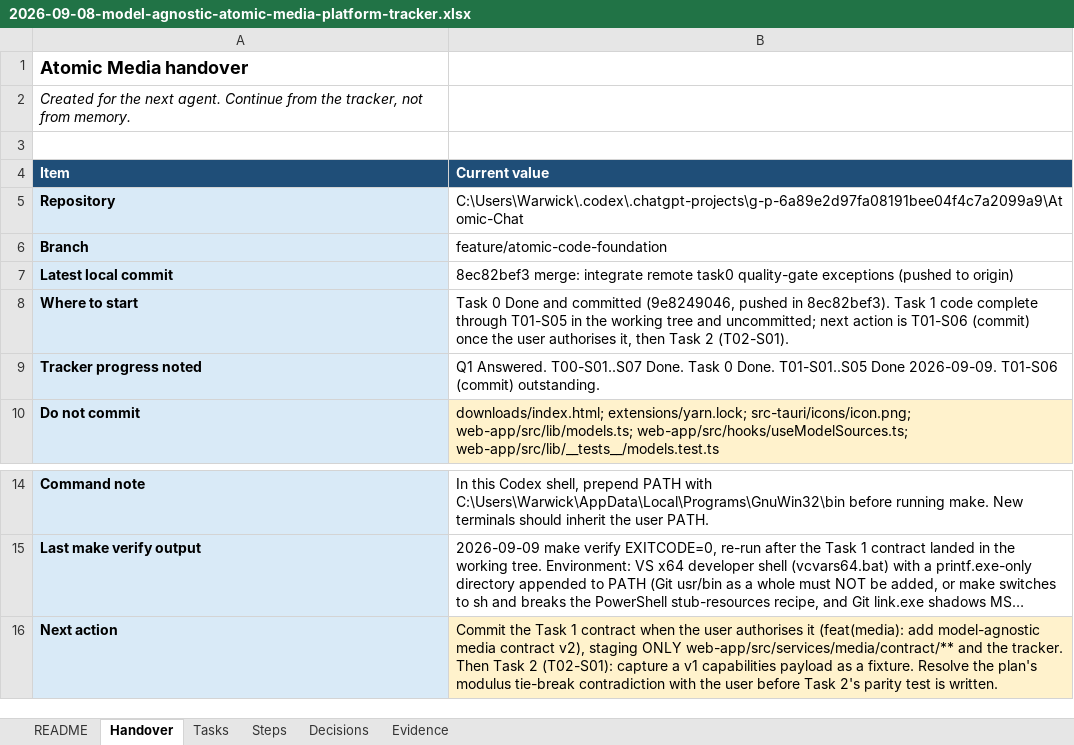
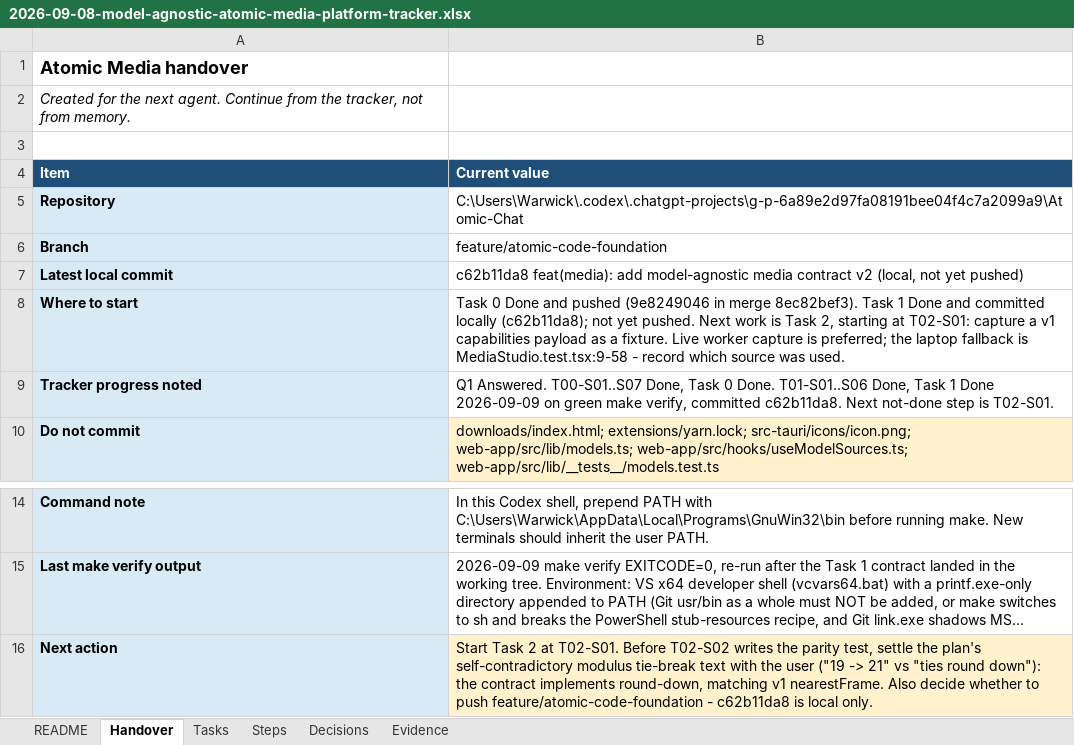
Before and after one commit to walladanger/Atomic-Chat, an Excel workbook: docs/superpowers/plans/2026-09-08-model-agnostic-atomic-media-platform-tracker.xlsx, sheet Handover, drawn as a sheet; only a part is shown, gaps mark what is left out; long unchanged cells end in …; values as stored, in another font and other column widths than the file's, no borders; the diff names each change by its address in the sheet, - before the commit and + after, or states it on an @@ line.

```diff
--- a/docs/superpowers/plans/2026-09-08-model-agnostic-atomic-media-platform-tracker.xlsx (sheet Handover)
+++ b/docs/superpowers/plans/2026-09-08-model-agnostic-atomic-media-platform-tracker.xlsx (sheet Handover)
-B7 (Current value): 8ec82bef3 merge: integrate remote task0 quality-gate exceptions (pushed to origin)
+B7 (Current value): c62b11da8 feat(media): add model-agnostic media contract v2 (local, not yet pushed)
-B8 (Current value): …Done and committed (9e8249046, pushed in 8ec82bef3). Task 1 code complete through T01-S05 in the working tree and uncommitted; next action is T01-S06 (commit) once the user authorises it, then Task 2 (T02-S01).
+B8 (Current value): …Done and pushed (9e8249046 in merge 8ec82bef3). Task 1 Done and committed locally (c62b11da8); not yet pushed. Next work is Task 2, starting at T02-S01: capture a v1 capabilities payload as a fixture. Live worker capture is preferred; the laptop fallback is MediaStudio.test.tsx:9-58 - record which source was used.
-B9 (Current value): …Answered. T00-S01..S07 Done. Task 0 Done. T01-S01..S05 Done 2026-09-09. T01-S06 (commit) outstanding.
+B9 (Current value): …Answered. T00-S01..S07 Done, Task 0 Done. T01-S01..S06 Done, Task 1 Done 2026-09-09 on green make verify, committed c62b11da8. Next not-done step is T02-S01.
-B16 (Current value): Commit the Task 1 contract when the user authorises it (feat(media): add model-agnostic media contract v2), staging ONLY web-app/src/services/media/contract/** and the tracker. Then Task 2 (T02-S01): capture a v1 capabilities payload as a fixture. Resolve the plan's modulus tie-break contradiction with the user before Task 2's parity test is written.
+B16 (Current value): Start Task 2 at T02-S01. Before T02-S02 writes the parity test, settle the plan's self-contradictory modulus tie-break text with the user ("19 -> 21" vs "ties round down"): the contract implements round-down, matching v1 nearestFrame. Also decide whether to push feature/atomic-code-foundation - c62b11da8 is local only.
```
Also changed, not shown: sheet Tasks, sheet Steps.
